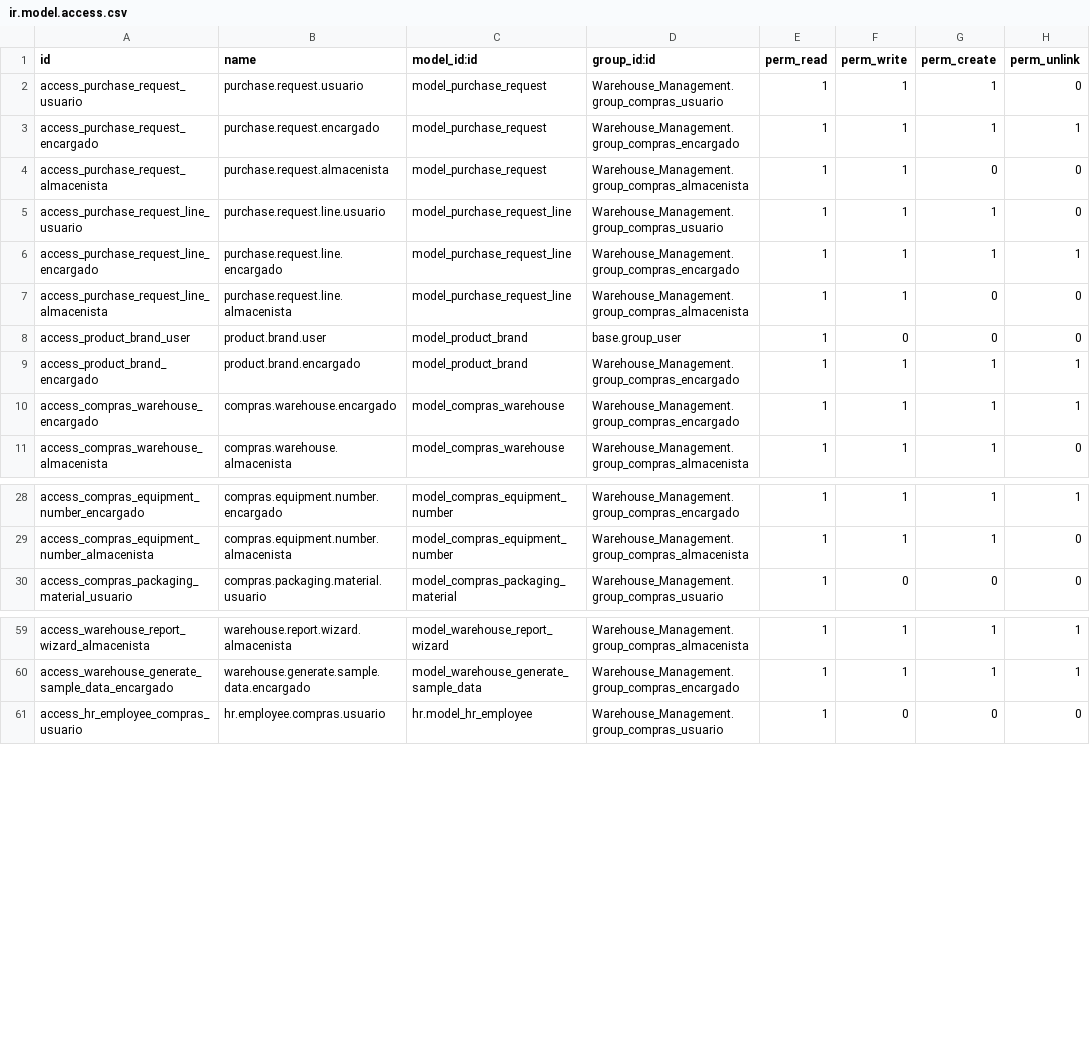
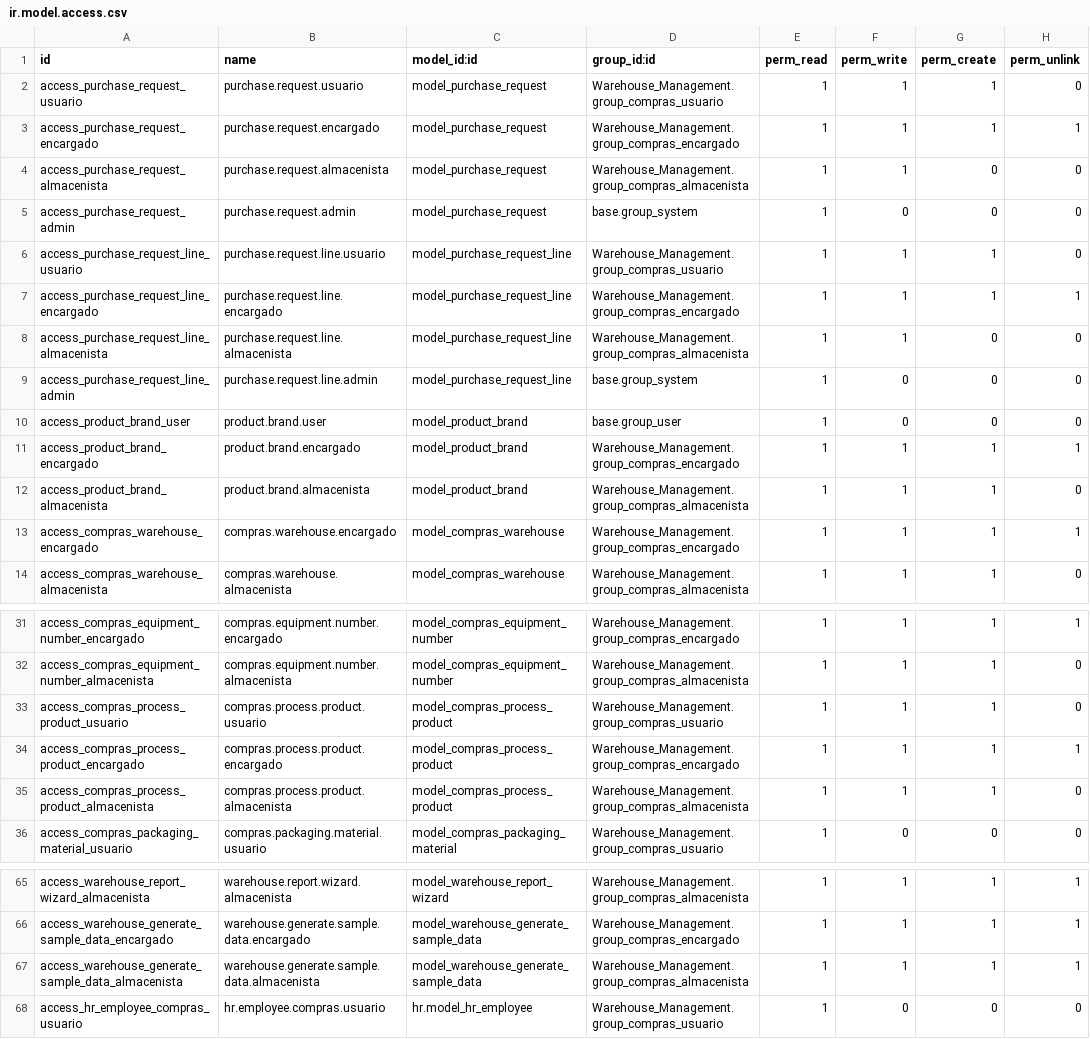
Before and after one commit to stepsytes-ui/odoo_fruve, a CSV file: modules/Warehouse_Management/security/ir.model.access.csv, drawn as a sheet; only a part is shown, gaps mark what is left out; the diff names each change by its address in the sheet, - before the commit and + after, or states it on an @@ line.

Commit message:
feat(warehouse): add product to be processed field to exit movements

```diff
--- a/modules/Warehouse_Management/security/ir.model.access.csv
+++ b/modules/Warehouse_Management/security/ir.model.access.csv
+row 5: access_purchase_request_admin | purchase.request.admin | model_purchase_request | base.group_system | 1 | 0 | 0 | 0
+row 9: access_purchase_request_line_admin | purchase.request.line.admin | model_purchase_request_line | base.group_system | 1 | 0 | 0 | 0
+row 12: access_product_brand_almacenista | product.brand.almacenista | model_product_brand | Warehouse_Management.group_compras_almacenista | 1 | 1 | 1 | 0
+row 33: access_compras_process_product_usuario | compras.process.product.usuario | model_compras_process_product | Warehouse_Management.group_compras_usuario | 1 | 1 | 1 | 0
+row 34: access_compras_process_product_encargado | compras.process.product.encargado | model_compras_process_product | Warehouse_Management.group_compras_encargado | 1 | 1 | 1 | 1
+row 35: access_compras_process_product_almacenista | compras.process.product.almacenista | model_compras_process_product | Warehouse_Management.group_compras_almacenista | 1 | 1 | 1 | 0
+row 67: access_warehouse_generate_sample_data_almacenista | warehouse.generate.sample.data.almacenista | model_warehouse_generate_sample_data | Warehouse_Management.group_compras_almacenista | 1 | 1 | 1 | 1
```
Also changed, not shown: 7 other files.
